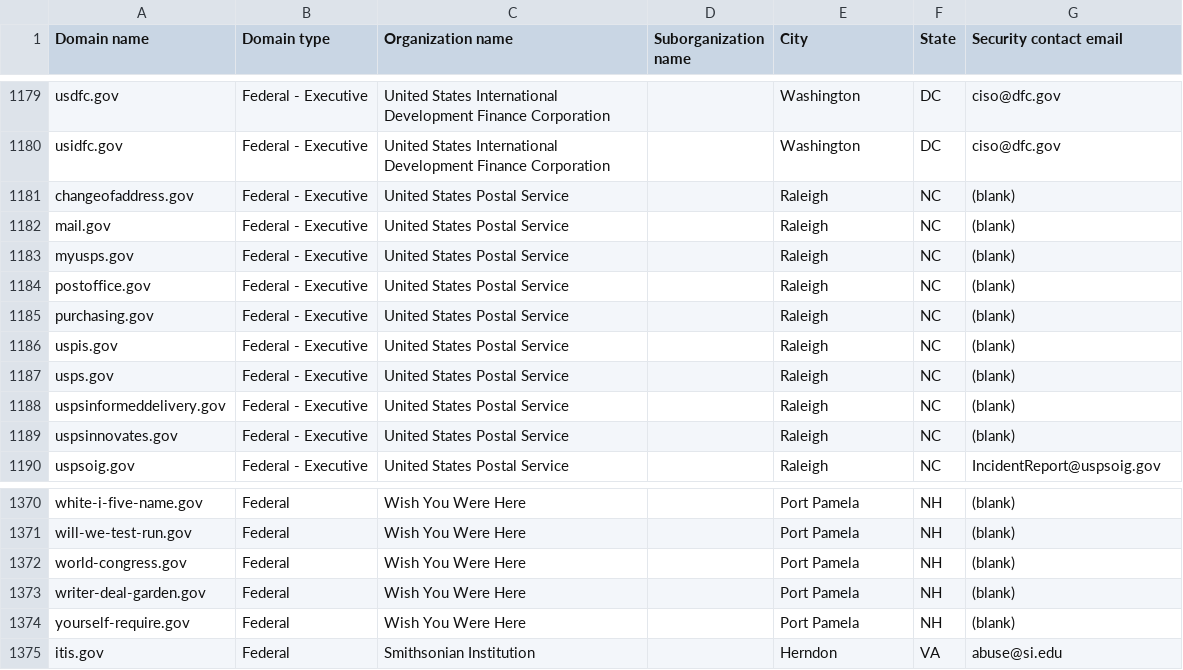
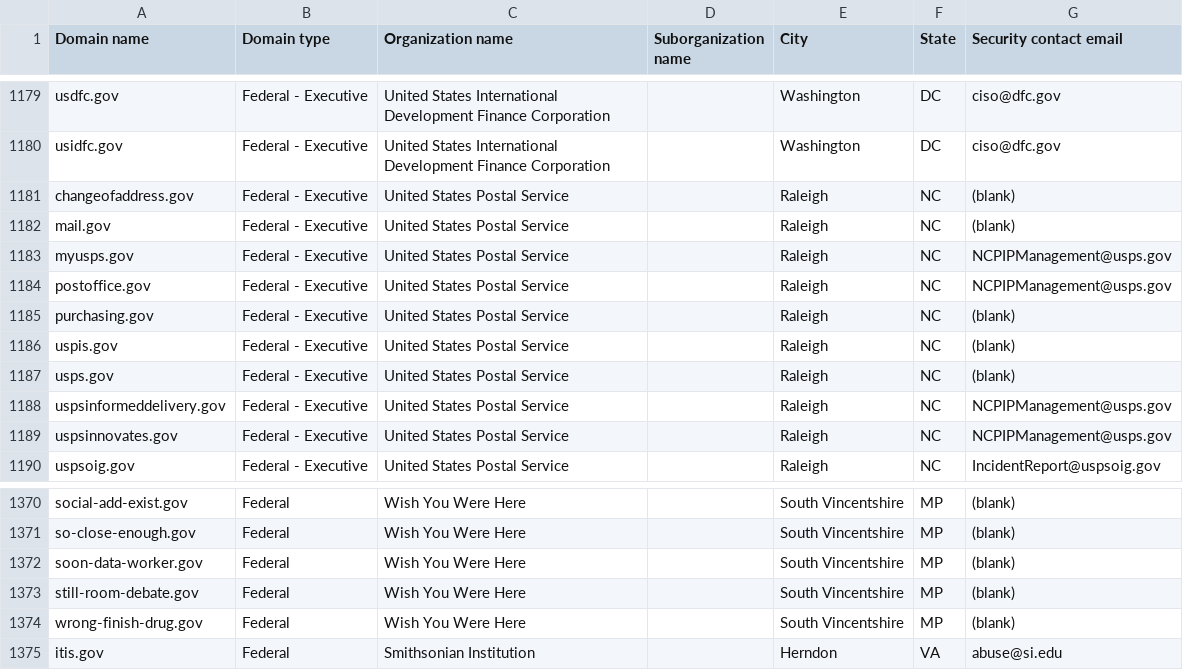
Before and after one commit to h-m-f-t/dotgov-data-staging, a CSV file: current-federal.csv, drawn as a sheet; only a part is shown, gaps mark what is left out; the diff covers the shown part only; the diff names each change by its address in the sheet, - before the commit and + after, or states it on an @@ line.

Commit message:
Flat: latest data (2026-06-30T09:55:40.480Z) {   "date": "2026-06-30T09:55:40.480Z",   "files": [     {       "name": "current-federal.csv",       "deltaBytes": 285,       "source": "https://getgov-staging.app.cloud.gov/api/v1/get-report/current-federal"     },     {       "name": "current-full.csv",       "deltaBytes": 1021,       "source": "https://getgov-staging.app.cloud.gov/api/v1/get-report/current-full"     }   ] }

```diff
--- a/current-federal.csv
+++ b/current-federal.csv
-G1183:G1184 (Security contact email): (blank)
+G1183:G1184 (Security contact email): NCPIPManagement@usps.gov
-G1188:G1189 (Security contact email): (blank)
+G1188:G1189 (Security contact email): NCPIPManagement@usps.gov
-A1370 (Domain name): white-i-five-name.gov
+A1370 (Domain name): social-add-exist.gov
-E1370:E1374 (City): Port Pamela
+E1370:E1374 (City): South Vincentshire
-F1370:F1374 (State): NH
+F1370:F1374 (State): MP
-A1371 (Domain name): will-we-test-run.gov
+A1371 (Domain name): so-close-enough.gov
-A1372 (Domain name): world-congress.gov
+A1372 (Domain name): soon-data-worker.gov
-A1373 (Domain name): writer-deal-garden.gov
+A1373 (Domain name): still-room-debate.gov
-A1374 (Domain name): yourself-require.gov
+A1374 (Domain name): wrong-finish-drug.gov
```
Also changed, not shown: 81 edited cells elsewhere in this file, 1 other file.
